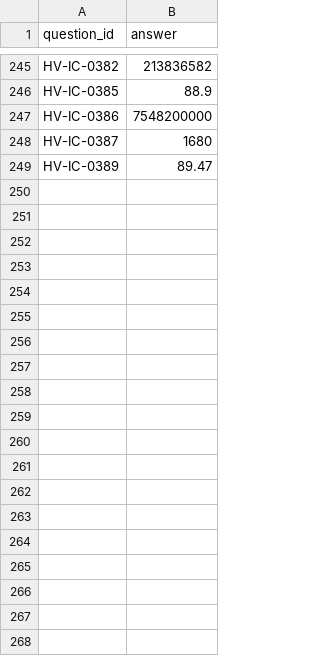
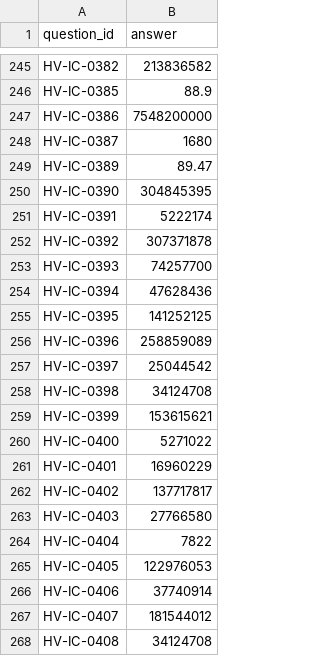
Before and after one commit to RaghavSinghal15/jaw-hackathon-2026, a CSV file: data/submission.csv, drawn as a sheet; only a part is shown, gaps mark what is left out; the diff covers the shown part only; the diff names each change by its address in the sheet, - before the commit and + after, or states it on an @@ line.

```diff
--- a/data/submission.csv
+++ b/data/submission.csv
+row 250: HV-IC-0390 | 304845395
+row 251: HV-IC-0391 | 5222174
+row 252: HV-IC-0392 | 307371878
+row 253: HV-IC-0393 | 74257700
+row 254: HV-IC-0394 | 47628436
+row 255: HV-IC-0395 | 141252125
+row 256: HV-IC-0396 | 258859089
+row 257: HV-IC-0397 | 25044542
+row 258: HV-IC-0398 | 34124708
+row 259: HV-IC-0399 | 153615621
+row 260: HV-IC-0400 | 5271022
+row 261: HV-IC-0401 | 16960229
+row 262: HV-IC-0402 | 137717817
+row 263: HV-IC-0403 | 27766580
+row 264: HV-IC-0404 | 7822
+row 265: HV-IC-0405 | 122976053
+row 266: HV-IC-0406 | 37740914
+row 267: HV-IC-0407 | 181544012
+row 268: HV-IC-0408 | 34124708
```
Also changed, not shown: 66 added rows and 23 edited cells elsewhere in this file, 11 other files.
